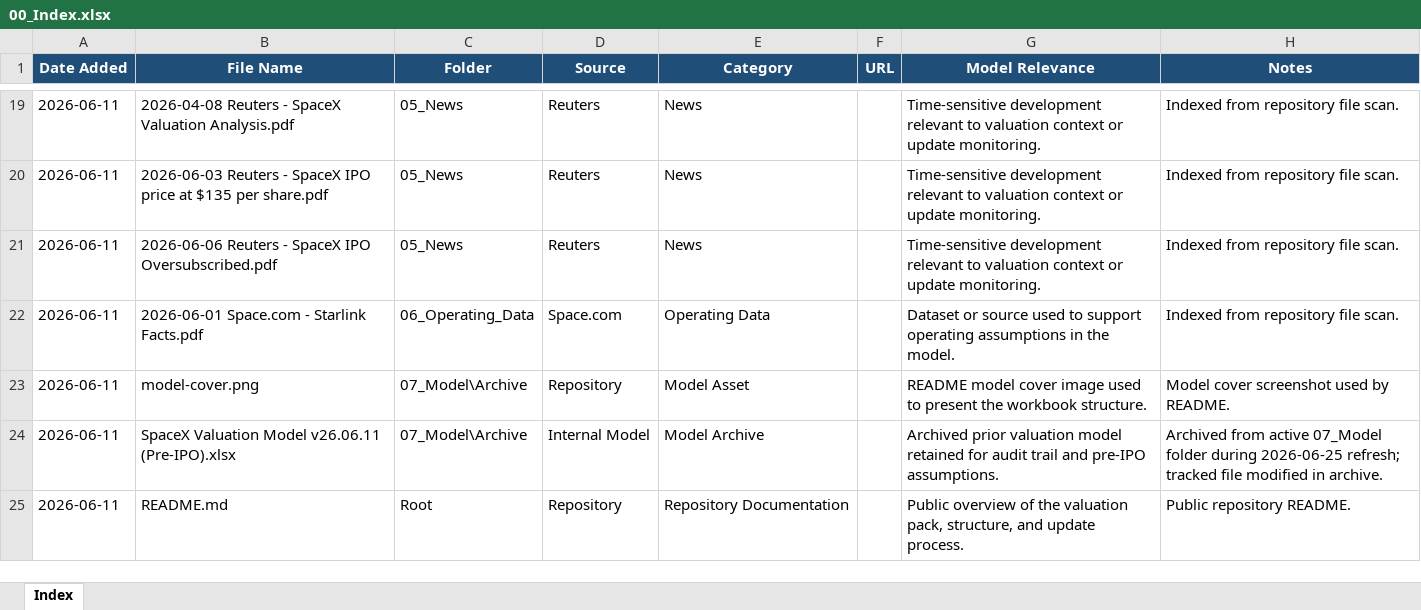
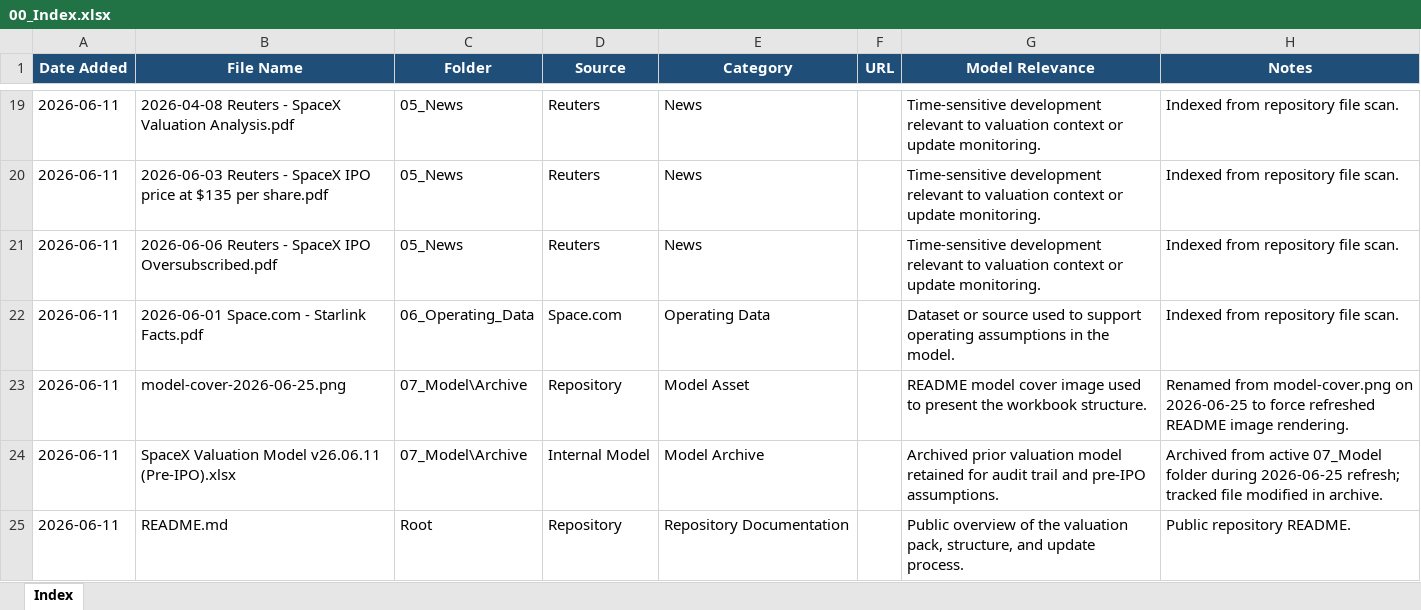
Before and after one commit to rifattahmid/Investment-Case-SpaceX, an Excel workbook: 00_Index.xlsx, sheet Index, drawn as a sheet; only a part is shown, gaps mark what is left out; values as stored, in another font and other column widths than the file's, no borders; the diff names each change by its address in the sheet, - before the commit and + after, or states it on an @@ line.

Commit message:
docs: use versioned model cover

```diff
--- a/00_Index.xlsx (sheet Index)
+++ b/00_Index.xlsx (sheet Index)
-B23 (File Name): model-cover.png
+B23 (File Name): model-cover-2026-06-25.png
-H23 (Notes): Model cover screenshot used by README.
+H23 (Notes): Renamed from model-cover.png on 2026-06-25 to force refreshed README image rendering.
```
Also changed, not shown: 2 other files.
